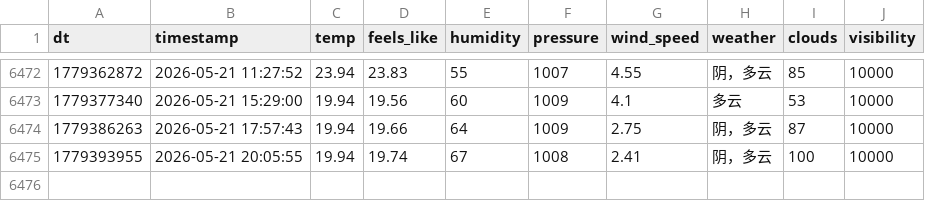
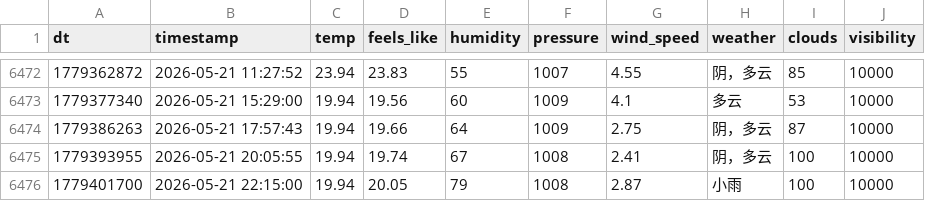
Before and after one commit to FireStar0507/OWMweather-logger, a CSV file: weather_data/Beijing.csv, drawn as a sheet; only a part is shown, gaps mark what is left out.

```diff
--- a/weather_data/Beijing.csv
+++ b/weather_data/Beijing.csv
@@ -6475 +6475,2 @@ dt,timestamp,temp,feels_like,humidity,pressure,wind_speed,weather,clouds,visibil
 1779393955,2026-05-21 20:05:55,19.94,19.74,67,1008,2.41,阴，多云,100,10000
+1779401700,2026-05-21 22:15:00,19.94,20.05,79,1008,2.87,小雨,100,10000
```
Also changed, not shown: weather_data/Foshan.csv, weather_data/Shanghai.csv.
